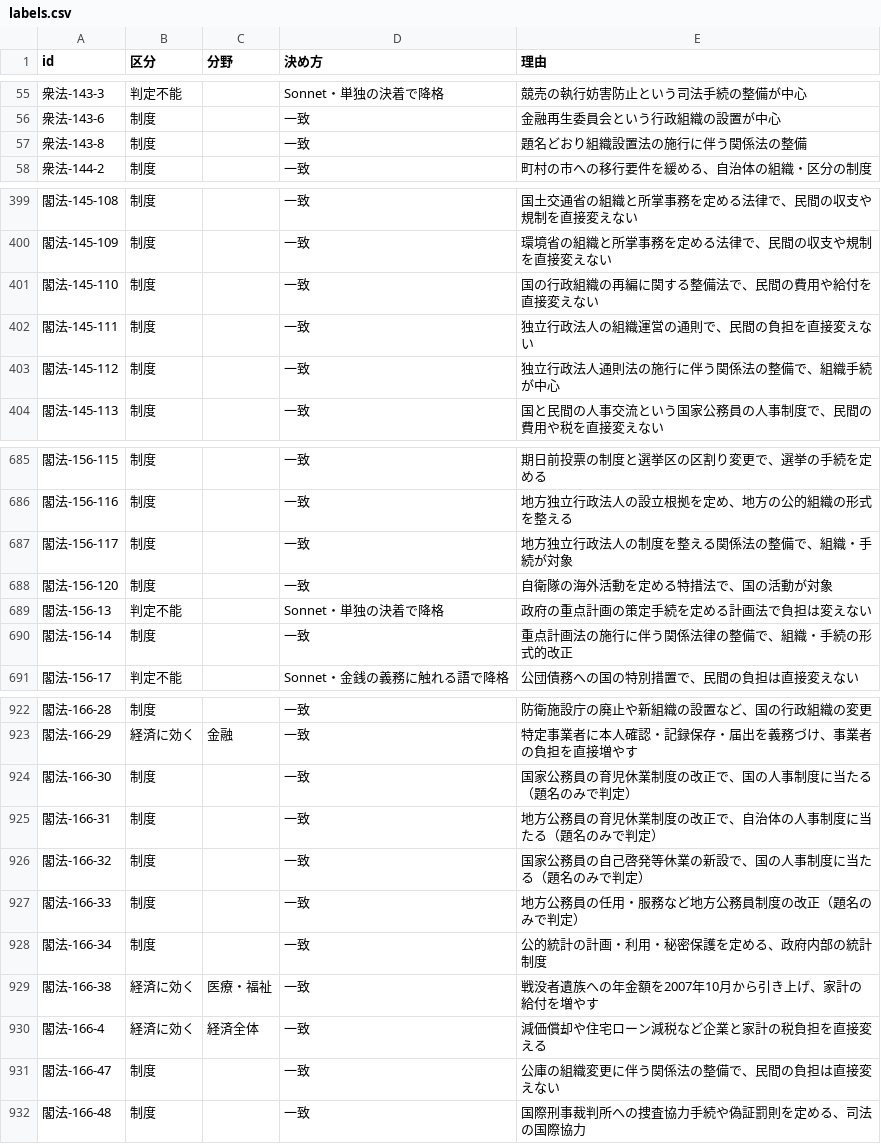
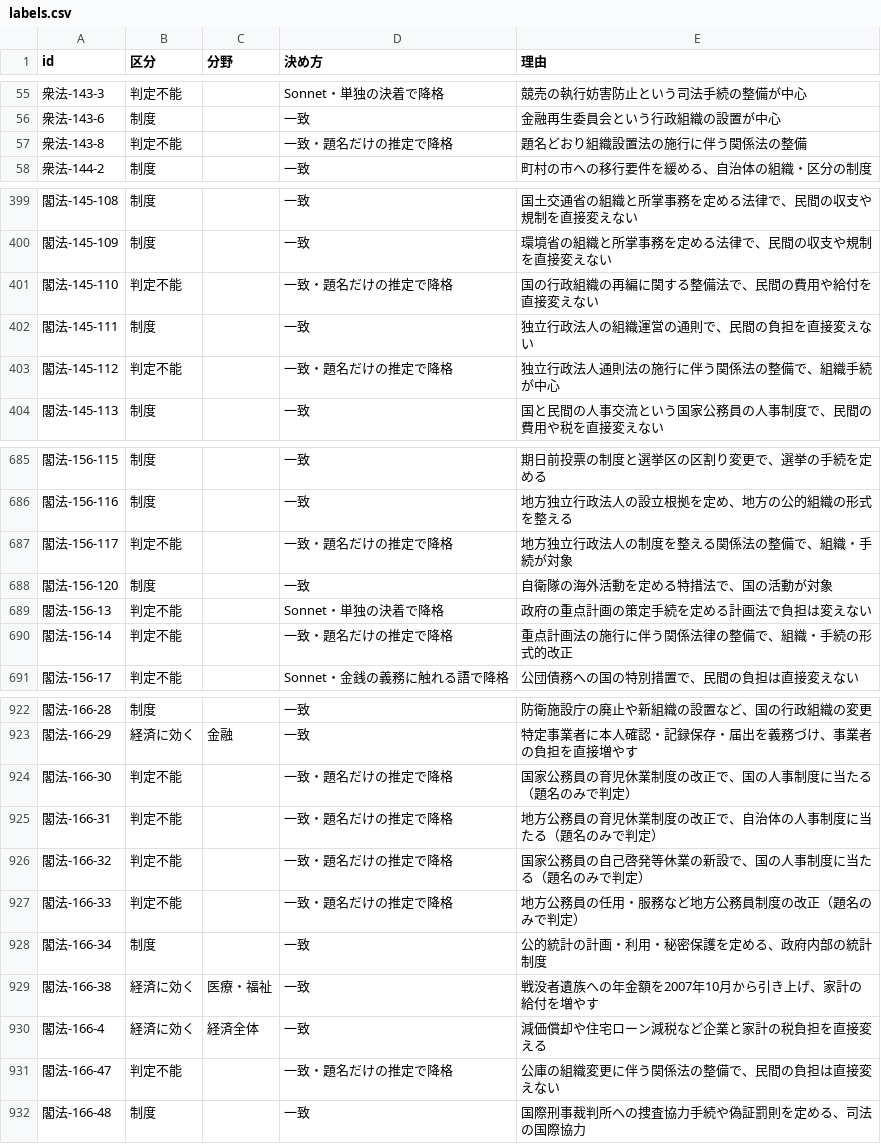
Before and after one commit to nexus-ai-2045/public-interest-lens, a CSV file: data/derived/econ-relevance-v1/labels.csv, drawn as a sheet; only a part is shown, gaps mark what is left out; the diff covers the shown part only.

```diff
--- a/data/derived/econ-relevance-v1/labels.csv
+++ b/data/derived/econ-relevance-v1/labels.csv
@@ -56,3 +56,3 @@ id,区分,分野,決め方,理由
 衆法-143-6,制度,,一致,金融再生委員会という行政組織の設置が中心
-衆法-143-8,制度,,一致,題名どおり組織設置法の施行に伴う関係法の整備
+衆法-143-8,判定不能,,一致・題名だけの推定で降格,題名どおり組織設置法の施行に伴う関係法の整備
 衆法-144-2,制度,,一致,町村の市への移行要件を緩める、自治体の組織・区分の制度
@@ -400,5 +400,5 @@ id,区分,分野,決め方,理由
 閣法-145-109,制度,,一致,環境省の組織と所掌事務を定める法律で、民間の収支や規制を直接変えない
-閣法-145-110,制度,,一致,国の行政組織の再編に関する整備法で、民間の費用や給付を直接変えない
+閣法-145-110,判定不能,,一致・題名だけの推定で降格,国の行政組織の再編に関する整備法で、民間の費用や給付を直接変えない
 閣法-145-111,制度,,一致,独立行政法人の組織運営の通則で、民間の負担を直接変えない
-閣法-145-112,制度,,一致,独立行政法人通則法の施行に伴う関係法の整備で、組織手続が中心
+閣法-145-112,判定不能,,一致・題名だけの推定で降格,独立行政法人通則法の施行に伴う関係法の整備で、組織手続が中心
 閣法-145-113,制度,,一致,国と民間の人事交流という国家公務員の人事制度で、民間の費用や税を直接変えない
@@ -686,6 +686,6 @@ id,区分,分野,決め方,理由
 閣法-156-116,制度,,一致,地方独立行政法人の設立根拠を定め、地方の公的組織の形式を整える
-閣法-156-117,制度,,一致,地方独立行政法人の制度を整える関係法の整備で、組織・手続が対象
+閣法-156-117,判定不能,,一致・題名だけの推定で降格,地方独立行政法人の制度を整える関係法の整備で、組織・手続が対象
 閣法-156-120,制度,,一致,自衛隊の海外活動を定める特措法で、国の活動が対象
 閣法-156-13,判定不能,,Sonnet・単独の決着で降格,政府の重点計画の策定手続を定める計画法で負担は変えない
-閣法-156-14,制度,,一致,重点計画法の施行に伴う関係法律の整備で、組織・手続の形式的改正
+閣法-156-14,判定不能,,一致・題名だけの推定で降格,重点計画法の施行に伴う関係法律の整備で、組織・手続の形式的改正
 閣法-156-17,判定不能,,Sonnet・金銭の義務に触れる語で降格,公団債務への国の特別措置で、民間の負担は直接変えない
@@ -923,6 +923,6 @@ id,区分,分野,決め方,理由
 閣法-166-29,経済に効く,金融,一致,特定事業者に本人確認・記録保存・届出を義務づけ、事業者の負担を直接増やす
-閣法-166-30,制度,,一致,国家公務員の育児休業制度の改正で、国の人事制度に当たる（題名のみで判定）
-閣法-166-31,制度,,一致,地方公務員の育児休業制度の改正で、自治体の人事制度に当たる（題名のみで判定）
-閣法-166-32,制度,,一致,国家公務員の自己啓発等休業の新設で、国の人事制度に当たる（題名のみで判定）
-閣法-166-33,制度,,一致,地方公務員の任用・服務など地方公務員制度の改正（題名のみで判定）
+閣法-166-30,判定不能,,一致・題名だけの推定で降格,国家公務員の育児休業制度の改正で、国の人事制度に当たる（題名のみで判定）
+閣法-166-31,判定不能,,一致・題名だけの推定で降格,地方公務員の育児休業制度の改正で、自治体の人事制度に当たる（題名のみで判定）
+閣法-166-32,判定不能,,一致・題名だけの推定で降格,国家公務員の自己啓発等休業の新設で、国の人事制度に当たる（題名のみで判定）
+閣法-166-33,判定不能,,一致・題名だけの推定で降格,地方公務員の任用・服務など地方公務員制度の改正（題名のみで判定）
 閣法-166-34,制度,,一致,公的統計の計画・利用・秘密保護を定める、政府内部の統計制度
@@ -930,3 +930,3 @@ id,区分,分野,決め方,理由
 閣法-166-4,経済に効く,経済全体,一致,減価償却や住宅ローン減税など企業と家計の税負担を直接変える
-閣法-166-47,制度,,一致,公庫の組織変更に伴う関係法の整備で、民間の負担は直接変えない
+閣法-166-47,判定不能,,一致・題名だけの推定で降格,公庫の組織変更に伴う関係法の整備で、民間の負担は直接変えない
 閣法-166-48,制度,,一致,国際刑事裁判所への捜査協力手続や偽証罰則を定める、司法の国際協力
```
Also changed, not shown: 36 edited cells elsewhere in this file, 6 other files.
